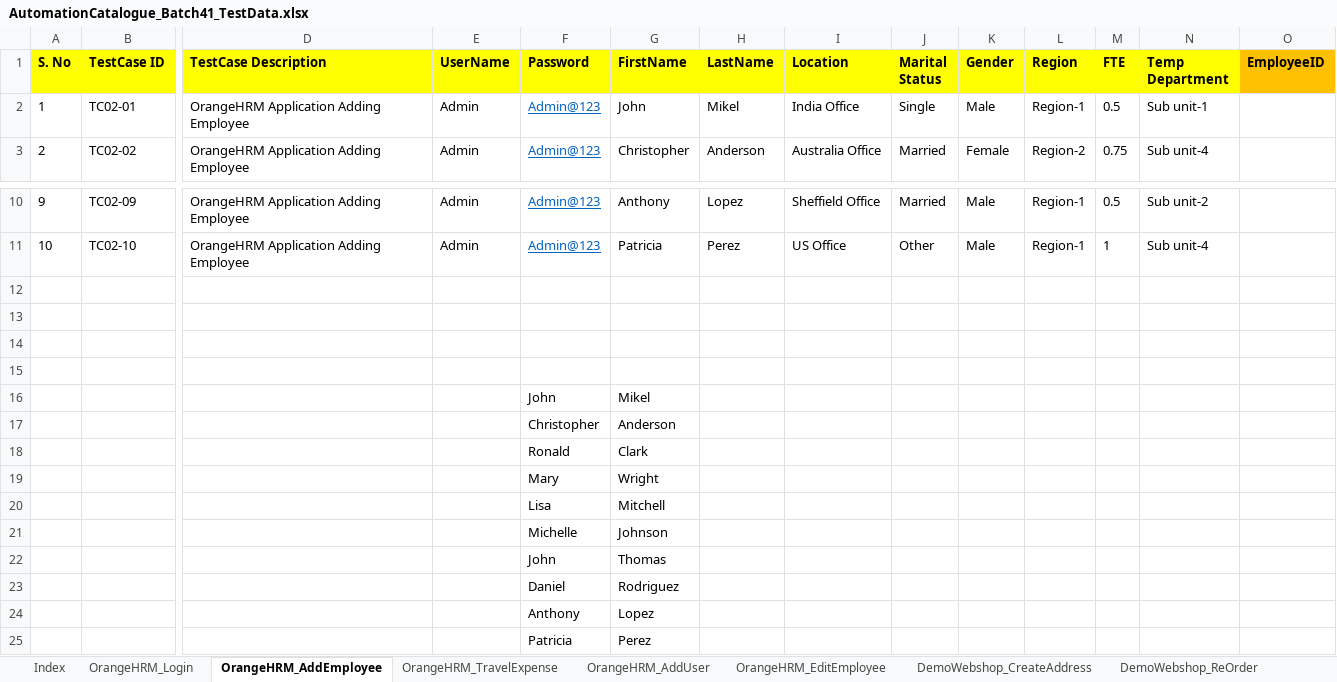
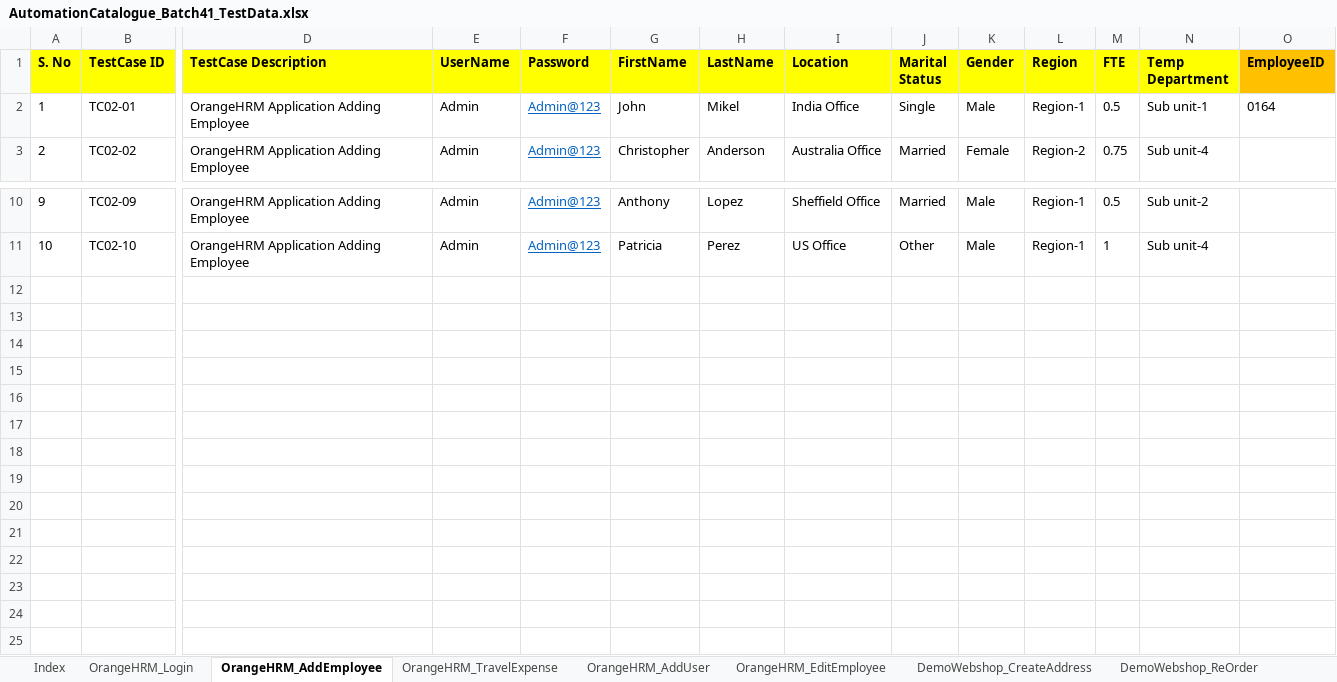
Before and after one commit to automationcatalogue/TestAutomationCatalogue_Batch41, an Excel workbook: src/main/resources/AutomationCatalogue_Batch41_TestData.xlsx, sheet OrangeHRM_AddEmployee, drawn as a sheet; only a part is shown, gaps mark what is left out; values as stored, in another font and other column widths than the file's, no borders; rows hold the shown columns only; the diff names each change by its address in the sheet, - before the commit and + after, or states it on an @@ line.

```diff
--- a/src/main/resources/AutomationCatalogue_Batch41_TestData.xlsx (sheet OrangeHRM_AddEmployee)
+++ b/src/main/resources/AutomationCatalogue_Batch41_TestData.xlsx (sheet OrangeHRM_AddEmployee)
-O2 (EmployeeID): (empty)
+O2 (EmployeeID): 0164
-row 12: (empty)
-row 13: (empty)
-row 14: (empty)
-row 15: (empty)
-row 16:  |  |  |  | John | Mikel
-row 17:  |  |  |  | Christopher | Anderson
-row 18:  |  |  |  | Ronald | Clark
-row 19:  |  |  |  | Mary | Wright
-row 20:  |  |  |  | Lisa | Mitchell
-row 21:  |  |  |  | Michelle | Johnson
-row 22:  |  |  |  | John | Thomas
-row 23:  |  |  |  | Daniel | Rodriguez
-row 24:  |  |  |  | Anthony | Lopez
-row 25:  |  |  |  | Patricia | Perez
```
Also changed, not shown: sheet OrangeHRM_TravelExpense, sheet Index, 9 other files.
